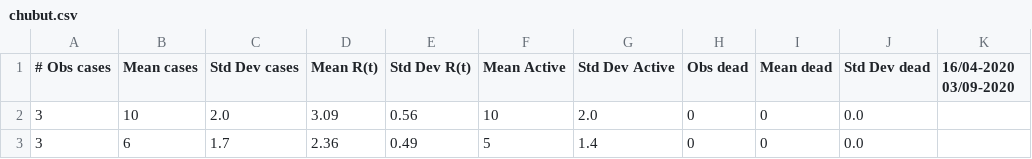
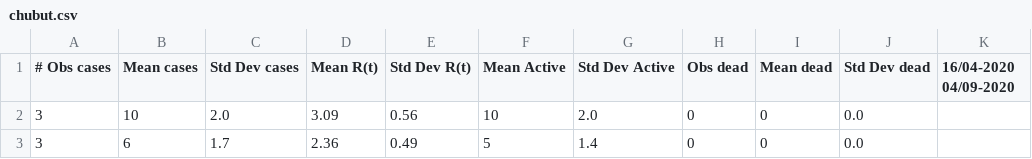
Before and after one commit to garciafido/covid-19, a CSV file: src/store/res/chubut.csv, drawn as a sheet; only a part is shown.

```diff
--- a/src/store/res/chubut.csv
+++ b/src/store/res/chubut.csv
@@ -1,2 +1,2 @@
-# Obs cases, Mean cases, Std Dev cases, Mean R(t), Std Dev R(t), Mean Active, Std Dev Active, Obs dead, Mean dead, Std Dev dead, 16/04-2020 03/09-2020
+# Obs cases, Mean cases, Std Dev cases, Mean R(t), Std Dev R(t), Mean Active, Std Dev Active, Obs dead, Mean dead, Std Dev dead, 16/04-2020 04/09-2020
         3,       10,      2.0, 3.09, 0.56,       10,      2.0,        0,        0,      0.0
```
Also changed, not shown: src/store/res/arg.csv, src/store/res/baires.csv, 26 other files.
